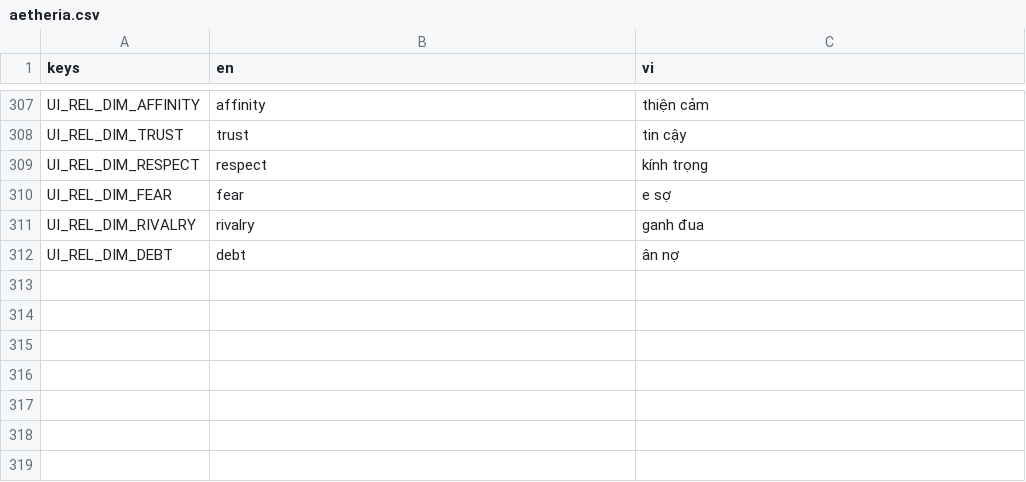
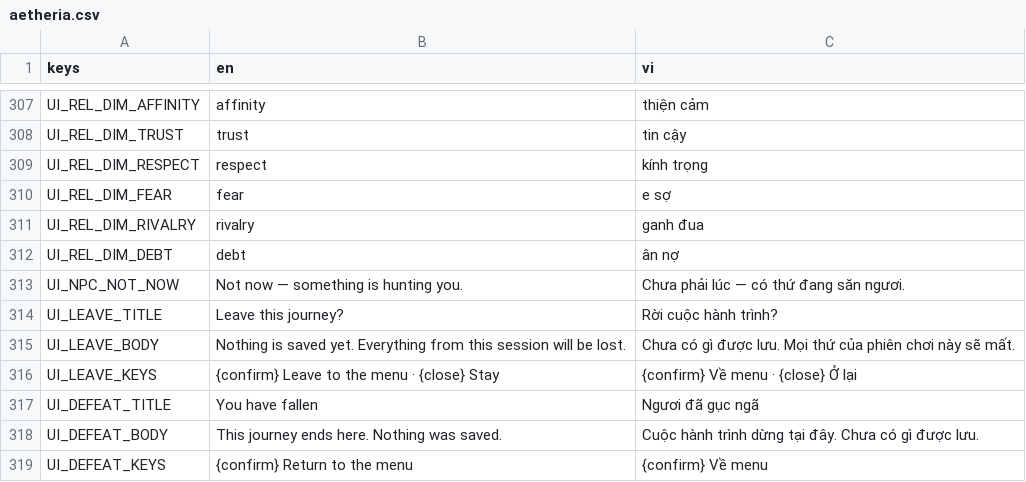
Before and after one commit to MinhNQ03/Game_2D_Tu_Tien, a CSV file: locale/aetheria.csv, drawn as a sheet; only a part is shown, gaps mark what is left out; the diff names each change by its address in the sheet, - before the commit and + after, or states it on an @@ line.

```diff
--- a/locale/aetheria.csv
+++ b/locale/aetheria.csv
+row 313: UI_NPC_NOT_NOW | Not now — something is hunting you. | Chưa phải lúc — có thứ đang săn ngươi.
+row 314: UI_LEAVE_TITLE | Leave this journey? | Rời cuộc hành trình?
+row 315: UI_LEAVE_BODY | Nothing is saved yet. Everything from this session will be lost. | Chưa có gì được lưu. Mọi thứ của phiên chơi này sẽ mất.
+row 316: UI_LEAVE_KEYS | {confirm} Leave to the menu · {close} Stay | {confirm} Về menu · {close} Ở lại
+row 317: UI_DEFEAT_TITLE | You have fallen | Ngươi đã gục ngã
+row 318: UI_DEFEAT_BODY | This journey ends here. Nothing was saved. | Cuộc hành trình dừng tại đây. Chưa có gì được lưu.
+row 319: UI_DEFEAT_KEYS | {confirm} Return to the menu | {confirm} Về menu
```
Also changed, not shown: 28 other files.
